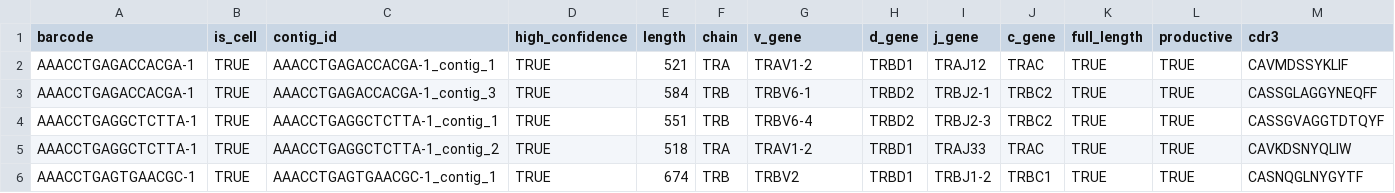
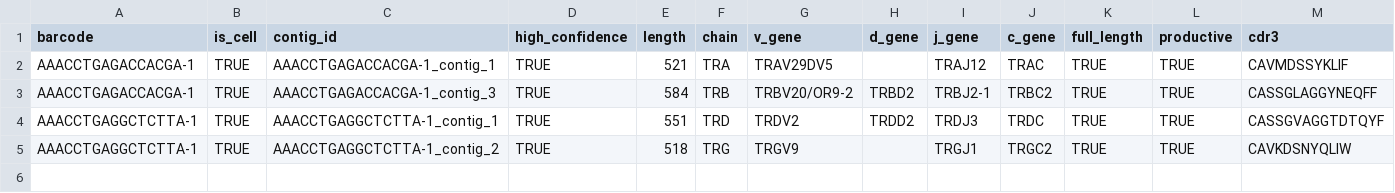
Before and after one commit to seshadrilab/tcrconvert, a CSV file: tcrconvert/examples/imgt2tenx.csv, drawn as a sheet; only a part is shown; rows hold the shown columns only; the diff names each change by its address in the sheet, - before the commit and + after, or states it on an @@ line.

Commit message:
Update example output data

```diff
--- a/tcrconvert/examples/imgt2tenx.csv
+++ b/tcrconvert/examples/imgt2tenx.csv
-G2 (v_gene): TRAV1-2
+G2 (v_gene): TRAV29DV5
-H2 (d_gene): TRBD1
+H2 (d_gene): (empty)
-G3 (v_gene): TRBV6-1
+G3 (v_gene): TRBV20/OR9-2
-F4 (chain): TRB
+F4 (chain): TRD
-G4 (v_gene): TRBV6-4
+G4 (v_gene): TRDV2
-H4 (d_gene): TRBD2
+H4 (d_gene): TRDD2
-I4 (j_gene): TRBJ2-3
+I4 (j_gene): TRDJ3
-J4 (c_gene): TRBC2
+J4 (c_gene): TRDC
-F5 (chain): TRA
+F5 (chain): TRG
-G5 (v_gene): TRAV1-2
+G5 (v_gene): TRGV9
-H5 (d_gene): TRBD1
+H5 (d_gene): (empty)
-I5 (j_gene): TRAJ33
+I5 (j_gene): TRGJ1
-J5 (c_gene): TRAC
+J5 (c_gene): TRGC2
-row 6: AAACCTGAGTGAACGC-1 | TRUE | AAACCTGAGTGAACGC-1_contig_1 | TRUE | 674 | TRB | TRBV2 | TRBD1 | TRBJ1-2 | TRBC1 | TRUE | TRUE | CASNQGLNYGYTF
```
Also changed, not shown: tcrconvert/examples/tenx2adapt.tsv.
